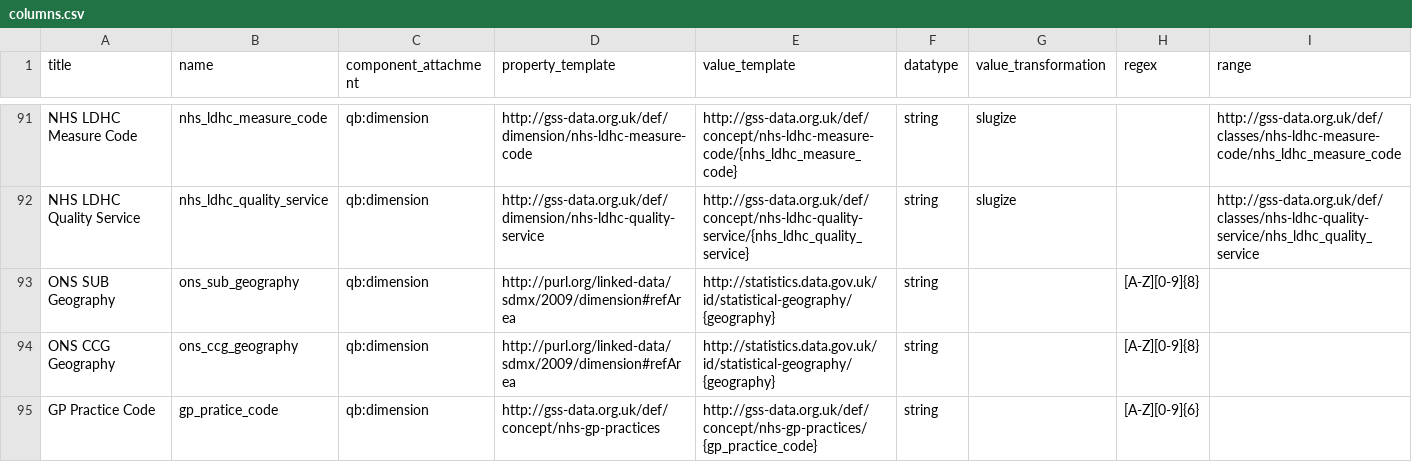
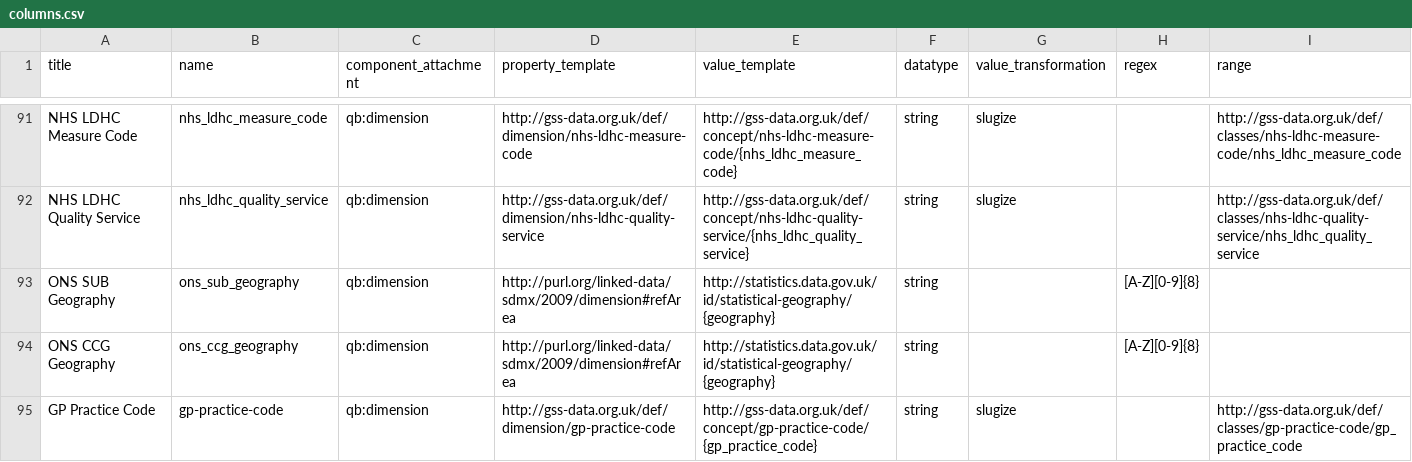
Before and after one commit to GSS-Cogs/family-disability, a CSV file: reference/columns.csv, drawn as a sheet; only a part is shown, gaps mark what is left out.

Commit message:
Update columns.csv
Updating GP Practice Code

```diff
--- a/reference/columns.csv
+++ b/reference/columns.csv
@@ -94,2 +94,2 @@ ONS SUB Geography,ons_sub_geography,qb:dimension,http://purl.org/linked-data/sdm
 ONS CCG Geography,ons_ccg_geography,qb:dimension,http://purl.org/linked-data/sdmx/2009/dimension#refArea,http://statistics.data.gov.uk/id/statistical-geography/{geography},string,,[A-Z][0-9]{8},
-GP Practice Code,gp_pratice_code,qb:dimension,http://gss-data.org.uk/def/concept/nhs-gp-practices,http://gss-data.org.uk/def/concept/nhs-gp-practices/{gp_practice_code},string,,[A-Z][0-9]{6},
+GP Practice Code,gp-practice-code,qb:dimension,http://gss-data.org.uk/def/dimension/gp-practice-code,http://gss-data.org.uk/def/concept/gp-practice-code/{gp_practice_code},string,slugize,,http://gss-data.org.uk/def/classes/gp-practice-code/gp_practice_code
```
